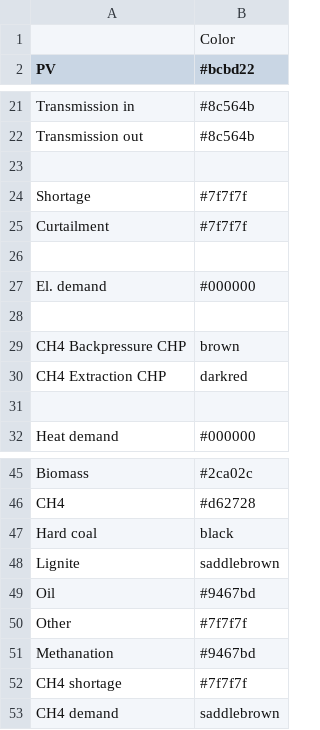
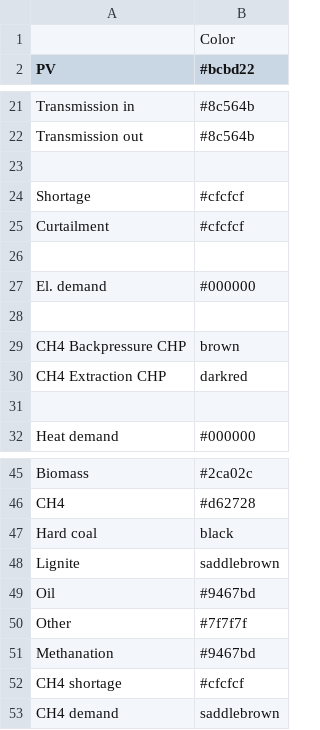
Before and after one commit to rl-institut/oemof-B3-methane, a CSV file: oemof_b3/config/colors.csv, drawn as a sheet; only a part is shown, gaps mark what is left out.

Commit message:
Adapt colors to make methanation visible

```diff
--- a/oemof_b3/config/colors.csv
+++ b/oemof_b3/config/colors.csv
@@ -23,4 +23,4 @@ Transmission out,#8c564b
 
-Shortage,#7f7f7f
-Curtailment,#7f7f7f
+Shortage,#cfcfcf
+Curtailment,#cfcfcf
 
@@ -51,3 +51,3 @@ Other,#7f7f7f
 Methanation,#9467bd
-CH4 shortage,#7f7f7f
+CH4 shortage,#cfcfcf
 CH4 demand,saddlebrown
```
